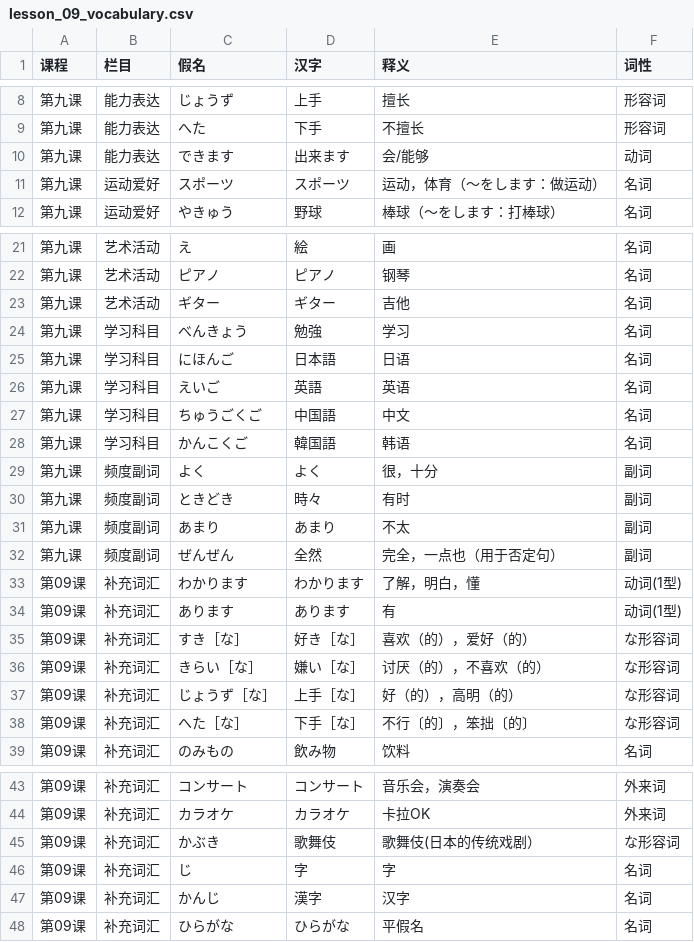
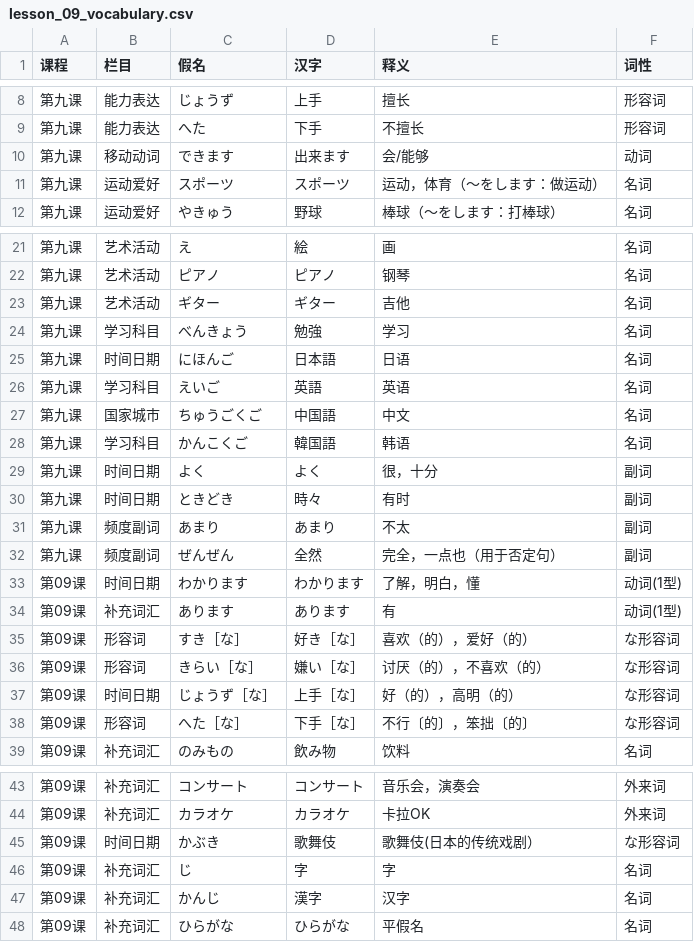
Before and after one commit to entity003official/ReciteKing, a CSV file: web/data/vocabulary/lesson_09_vocabulary.csv, drawn as a sheet; only a part is shown, gaps mark what is left out; the diff covers the shown part only.

```diff
--- a/web/data/vocabulary/lesson_09_vocabulary.csv
+++ b/web/data/vocabulary/lesson_09_vocabulary.csv
@@ -9,3 +9,3 @@
 第九课,能力表达,へた,下手,不擅长,形容词
-第九课,能力表达,できます,出来ます,会/能够,动词
+第九课,移动动词,できます,出来ます,会/能够,动词
 第九课,运动爱好,スポーツ,スポーツ,运动，体育（～をします：做运动）,名词
@@ -24,16 +24,16 @@
 第九课,学习科目,べんきょう,勉強,学习,名词
-第九课,学习科目,にほんご,日本語,日语,名词
+第九课,时间日期,にほんご,日本語,日语,名词
 第九课,学习科目,えいご,英語,英语,名词
-第九课,学习科目,ちゅうごくご,中国語,中文,名词
+第九课,国家城市,ちゅうごくご,中国語,中文,名词
 第九课,学习科目,かんこくご,韓国語,韩语,名词
-第九课,频度副词,よく,よく,很，十分,副词
-第九课,频度副词,ときどき,時々,有时,副词
+第九课,时间日期,よく,よく,很，十分,副词
+第九课,时间日期,ときどき,時々,有时,副词
 第九课,频度副词,あまり,あまり,不太,副词
 第九课,频度副词,ぜんぜん,全然,完全，一点也（用于否定句）,副词
-第09课,补充词汇,わかります,わかります,了解，明白，懂,动词(1型)
+第09课,时间日期,わかります,わかります,了解，明白，懂,动词(1型)
 第09课,补充词汇,あります,あります,有,动词(1型)
-第09课,补充词汇,すき［な］,好き［な］,喜欢（的），爱好（的）,な形容词
-第09课,补充词汇,きらい［な］,嫌い［な］,讨厌（的），不喜欢（的）,な形容词
-第09课,补充词汇,じょうず［な］,上手［な］,好（的），高明（的）,な形容词
-第09课,补充词汇,へた［な］,下手［な］,不行〔的〕，笨拙〔的〕,な形容词
+第09课,形容词,すき［な］,好き［な］,喜欢（的），爱好（的）,な形容词
+第09课,形容词,きらい［な］,嫌い［な］,讨厌（的），不喜欢（的）,な形容词
+第09课,时间日期,じょうず［な］,上手［な］,好（的），高明（的）,な形容词
+第09课,形容词,へた［な］,下手［な］,不行〔的〕，笨拙〔的〕,な形容词
 第09课,补充词汇,のみもの,飲み物,饮料,名词
@@ -44,3 +44,3 @@
 第09课,补充词汇,カラオケ,カラオケ,卡拉OK,外来词
-第09课,补充词汇,かぶき,歌舞伎,歌舞伎(日本的传统戏剧）,な形容词
+第09课,时间日期,かぶき,歌舞伎,歌舞伎(日本的传统戏剧）,な形容词
 第09课,补充词汇,じ,字,字,名词
```
Also changed, not shown: 9 edited cells elsewhere in this file, web/data/vocabulary/lesson_01_vocabulary.csv, web/data/vocabulary/lesson_04_vocabulary.csv, 28 other files.
